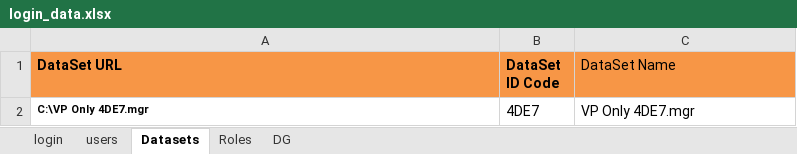
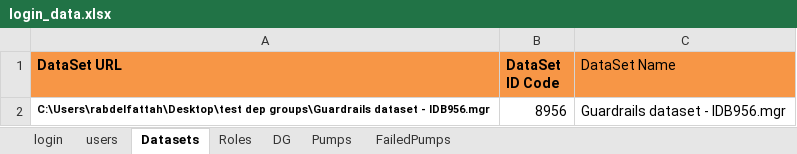
Before and after one commit to EFarag/ACE_Project, an Excel workbook: Data/login_data.xlsx, sheet Datasets, drawn as a sheet; values as stored, in another font and other column widths than the file's, no borders; removed rows and columns are numbered as before the commit, all else as after; the diff names each change by its address in the sheet, - before the commit and + after, or states it on an @@ line.

```diff
--- a/Data/login_data.xlsx (sheet Datasets)
+++ b/Data/login_data.xlsx (sheet Datasets)
+sheet tab: Pumps
+sheet tab: FailedPumps
-row 2: C:\VP Only 4DE7.mgr | 4DE7 | VP Only 4DE7.mgr
+row 2: C:\Users\rabdelfattah\Desktop\test dep groups\Guardrails dataset - IDB956.mgr | 8956 | Guardrails dataset - IDB956.mgr
```
Also changed, not shown: 8 other files.
